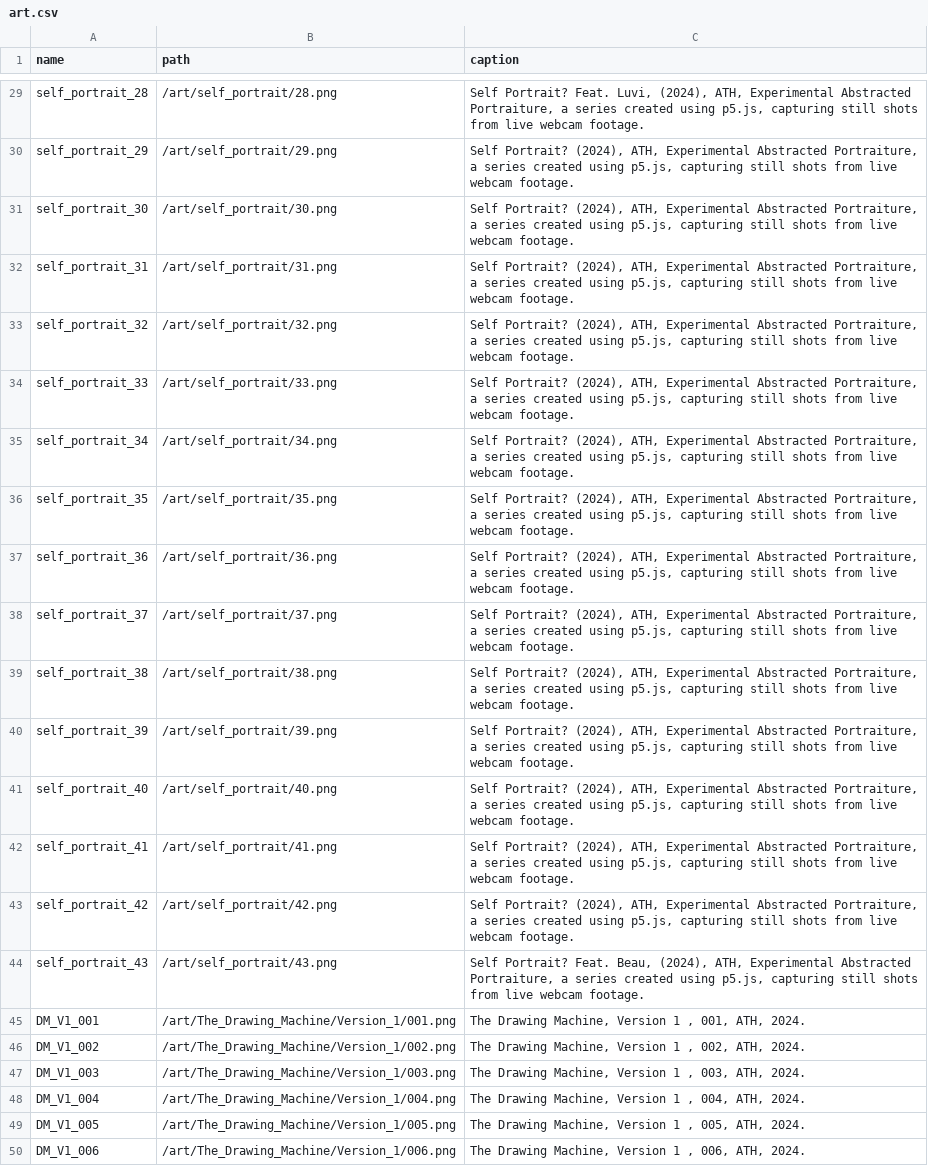
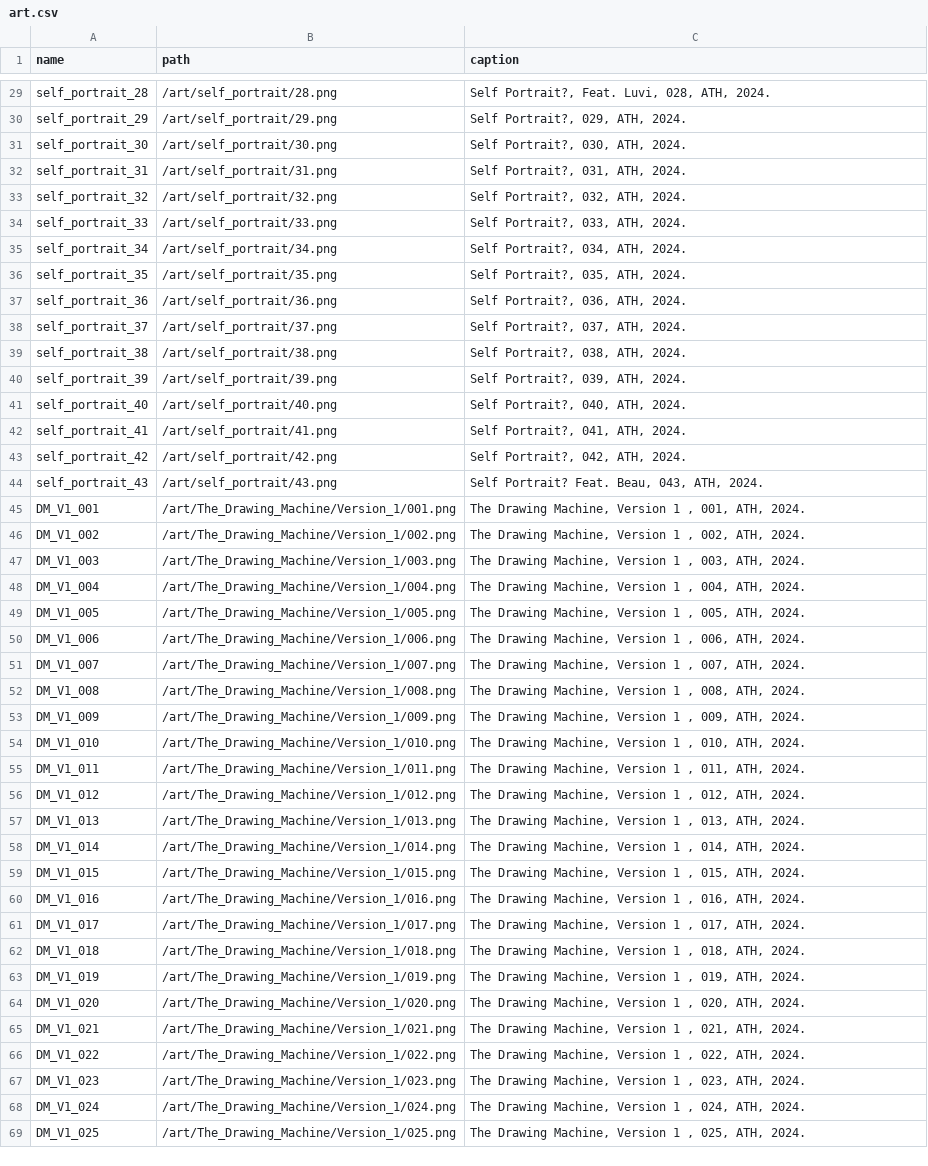
Before and after one commit to athalleck/athalleck.github.io, a CSV file: art/art.csv, drawn as a sheet; only a part is shown, gaps mark what is left out; the shorter side is filled out with more unchanged rows; the diff covers the shown part only; the diff names each change by its address in the sheet, - before the commit and + after, or states it on an @@ line.

```diff
--- a/art/art.csv
+++ b/art/art.csv
-C29 (caption): Self Portrait? Feat. Luvi, (2024), ATH, Experimental Abstracted Portraiture, a series created using p5.js, capturing still shots from live webcam footage.
+C29 (caption): Self Portrait?, Feat. Luvi, 028, ATH, 2024.
-C30 (caption): Self Portrait? (2024), ATH, Experimental Abstracted Portraiture, a series created using p5.js, capturing still shots from live webcam footage.
+C30 (caption): Self Portrait?, 029, ATH, 2024.
-C31 (caption): Self Portrait? (2024), ATH, Experimental Abstracted Portraiture, a series created using p5.js, capturing still shots from live webcam footage.
+C31 (caption): Self Portrait?, 030, ATH, 2024.
-C32 (caption): Self Portrait? (2024), ATH, Experimental Abstracted Portraiture, a series created using p5.js, capturing still shots from live webcam footage.
+C32 (caption): Self Portrait?, 031, ATH, 2024.
-C33 (caption): Self Portrait? (2024), ATH, Experimental Abstracted Portraiture, a series created using p5.js, capturing still shots from live webcam footage.
+C33 (caption): Self Portrait?, 032, ATH, 2024.
-C34 (caption): Self Portrait? (2024), ATH, Experimental Abstracted Portraiture, a series created using p5.js, capturing still shots from live webcam footage.
+C34 (caption): Self Portrait?, 033, ATH, 2024.
-C35 (caption): Self Portrait? (2024), ATH, Experimental Abstracted Portraiture, a series created using p5.js, capturing still shots from live webcam footage.
+C35 (caption): Self Portrait?, 034, ATH, 2024.
-C36 (caption): Self Portrait? (2024), ATH, Experimental Abstracted Portraiture, a series created using p5.js, capturing still shots from live webcam footage.
+C36 (caption): Self Portrait?, 035, ATH, 2024.
-C37 (caption): Self Portrait? (2024), ATH, Experimental Abstracted Portraiture, a series created using p5.js, capturing still shots from live webcam footage.
+C37 (caption): Self Portrait?, 036, ATH, 2024.
-C38 (caption): Self Portrait? (2024), ATH, Experimental Abstracted Portraiture, a series created using p5.js, capturing still shots from live webcam footage.
+C38 (caption): Self Portrait?, 037, ATH, 2024.
-C39 (caption): Self Portrait? (2024), ATH, Experimental Abstracted Portraiture, a series created using p5.js, capturing still shots from live webcam footage.
+C39 (caption): Self Portrait?, 038, ATH, 2024.
-C40 (caption): Self Portrait? (2024), ATH, Experimental Abstracted Portraiture, a series created using p5.js, capturing still shots from live webcam footage.
+C40 (caption): Self Portrait?, 039, ATH, 2024.
-C41 (caption): Self Portrait? (2024), ATH, Experimental Abstracted Portraiture, a series created using p5.js, capturing still shots from live webcam footage.
+C41 (caption): Self Portrait?, 040, ATH, 2024.
-C42 (caption): Self Portrait? (2024), ATH, Experimental Abstracted Portraiture, a series created using p5.js, capturing still shots from live webcam footage.
+C42 (caption): Self Portrait?, 041, ATH, 2024.
-C43 (caption): Self Portrait? (2024), ATH, Experimental Abstracted Portraiture, a series created using p5.js, capturing still shots from live webcam footage.
+C43 (caption): Self Portrait?, 042, ATH, 2024.
-C44 (caption): …Feat. Beau, (2024), ATH, Experimental Abstracted Portraiture, a series created using p5.js, capturing still shots from live webcam footage.
+C44 (caption): …Feat. Beau, 043, ATH, 2024.
```
Also changed, not shown: 27 edited cells elsewhere in this file, 16 other files.
